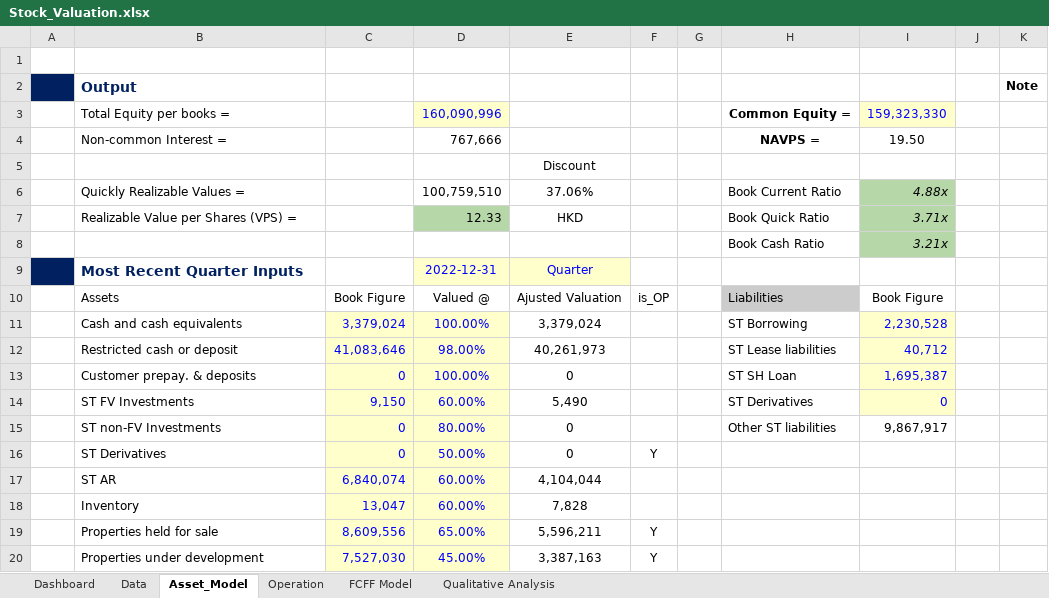
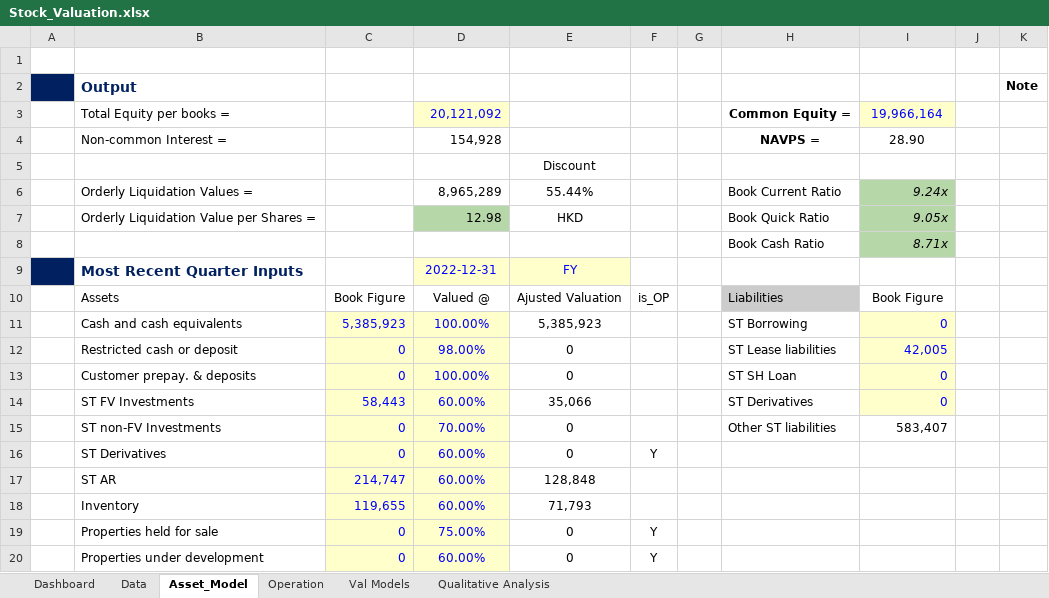
Before and after one commit to JerryChenz/Invest_Proc_v2, an Excel workbook: financial_models/Model_templates/Listed_template/Stock_Valuation.xlsx, sheet Asset_Model, drawn as a sheet; only a part is shown; values as stored, in another font and other column widths than the file's, no borders; removed rows and columns are numbered as before the commit, all else as after; the diff covers the shown part only; the diff names each change by its address in the sheet, - before the commit and + after, or states it on an @@ line.

Commit message:
Updated the models

```diff
--- a/financial_models/Model_templates/Listed_template/Stock_Valuation.xlsx (sheet Asset_Model)
+++ b/financial_models/Model_templates/Listed_template/Stock_Valuation.xlsx (sheet Asset_Model)
-sheet tab: FCFF Model
+sheet tab: Val Models
-D3: 160,090,996
+D3: 20,121,092
-I3: 159,323,330
+I3: 19,966,164
-D4: 767,666
+D4: 154,928
-I4: 19.50
+I4: 28.90
-row 6:  | Quickly Realizable Values = |  | 100,759,510 | 37.06% |  |  | Book Current Ratio | 4.88x
-row 7:  | Realizable Value per Shares (VPS) = |  | 12.33 | HKD |  |  | Book Quick Ratio | 3.71x
+row 6:  | Orderly Liquidation Values = |  | 8,965,289 | 55.44% |  |  | Book Current Ratio | 9.24x
+row 7:  | Orderly Liquidation Value per Shares = |  | 12.98 | HKD |  |  | Book Quick Ratio | 9.05x
-I8: 3.21x
+I8: 8.71x
-E9: Quarter
+E9: FY
-C11: 3,379,024
+C11: 5,385,923
-E11: 3,379,024
+E11: 5,385,923
-I11: 2,230,528
+I11: 0
-C12: 41,083,646
+C12: 0
-E12: 40,261,973
+E12: 0
-I12: 40,712
+I12: 42,005
-I13: 1,695,387
+I13: 0
-C14: 9,150
+C14: 58,443
-E14: 5,490
+E14: 35,066
-D15: 80.00%
+D15: 70.00%
-I15: 9,867,917
+I15: 583,407
-D16: 50.00%
+D16: 60.00%
-C17: 6,840,074
+C17: 214,747
-E17: 4,104,044
+E17: 128,848
-C18: 13,047
+C18: 119,655
-E18: 7,828
+E18: 71,793
-C19: 8,609,556
+C19: 0
-D19: 65.00%
+D19: 75.00%
-E19: 5,596,211
+E19: 0
-C20: 7,527,030
+C20: 0
-D20: 45.00%
+D20: 60.00%
-E20: 3,387,163
+E20: 0
```
Also changed, not shown: 73 edited cells elsewhere in this sheet, sheet Val Models, sheet Data, sheet Operation, sheet Dashboard, sheet Qualitative Analysis, formulas that keep their value, financial_models/Opportunities/Monitor/Macro_Monitor.xlsx, financial_models/Opportunities/Monitor/Portfolio_Monitor.xlsx, 2 other files.
